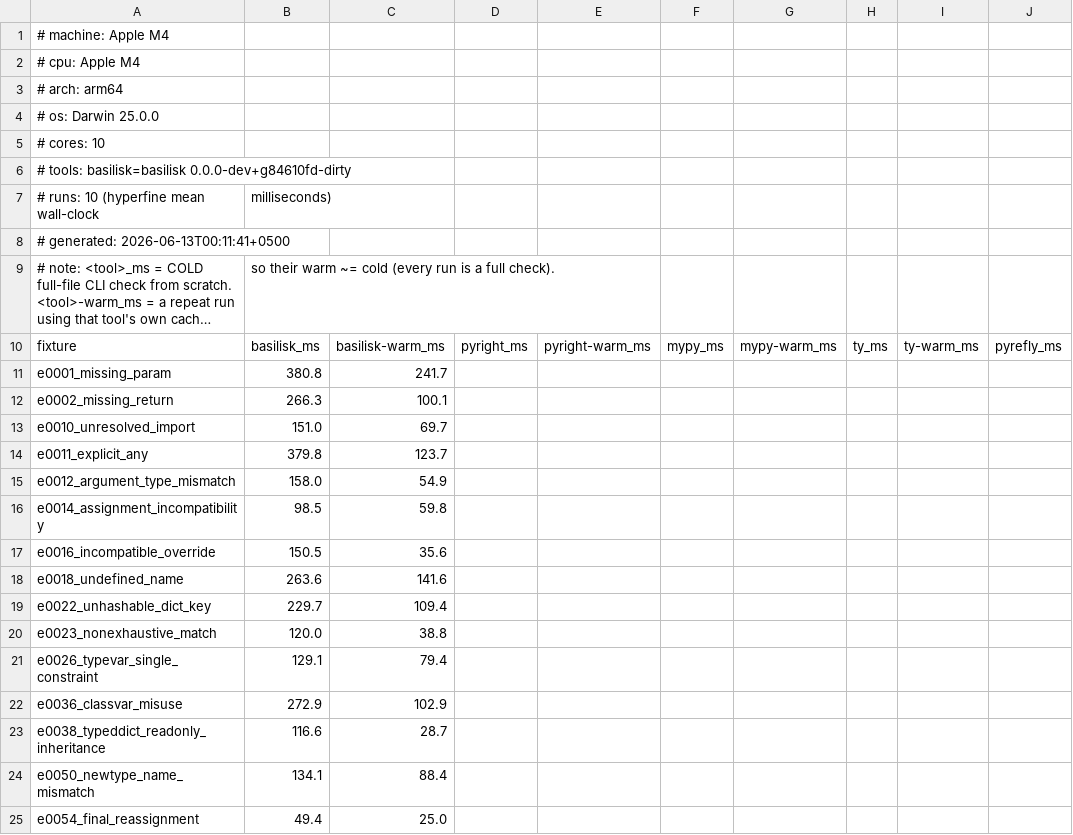
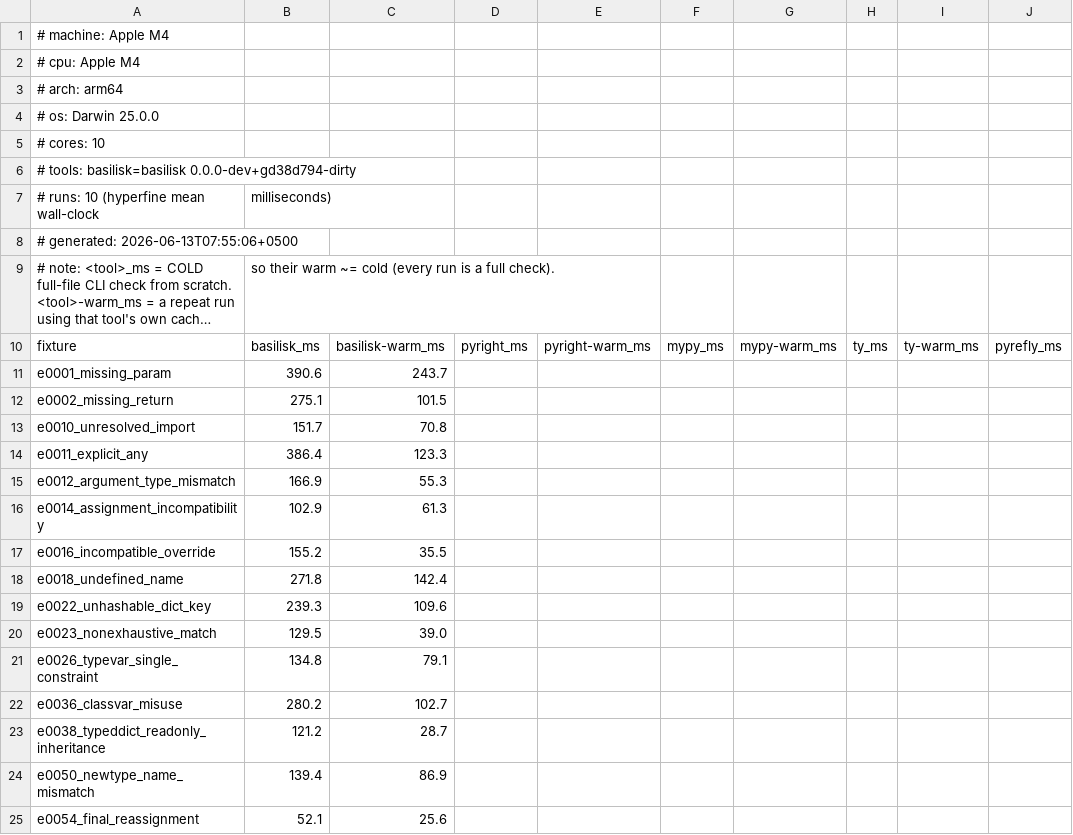
Before and after one commit to Nimblesite/Basilisk, a CSV file: benchmarks/status/darwin-arm64-apple-m4.csv, drawn as a sheet; only a part is shown; long unchanged cells end in …; the diff covers the shown part only; the diff names each change by its address in the sheet, - before the commit and + after, or states it on an @@ line.

```diff
--- a/benchmarks/status/darwin-arm64-apple-m4.csv
+++ b/benchmarks/status/darwin-arm64-apple-m4.csv
-A6: …tools: basilisk=basilisk 0.0.0-dev+g84610fd-dirty
+A6: …tools: basilisk=basilisk 0.0.0-dev+gd38d794-dirty
-A8: # generated: 2026-06-13T00:11:41+0500
+A8: # generated: 2026-06-13T07:55:06+0500
-B11: 380.8
+B11: 390.6
-C11: 241.7
+C11: 243.7
-B12: 266.3
+B12: 275.1
-C12: 100.1
+C12: 101.5
-B13: 151.0
+B13: 151.7
-C13: 69.7
+C13: 70.8
-B14: 379.8
+B14: 386.4
-C14: 123.7
+C14: 123.3
-B15: 158.0
+B15: 166.9
-C15: 54.9
+C15: 55.3
-B16: 98.5
+B16: 102.9
-C16: 59.8
+C16: 61.3
-B17: 150.5
+B17: 155.2
-C17: 35.6
+C17: 35.5
-B18: 263.6
+B18: 271.8
-C18: 141.6
+C18: 142.4
-B19: 229.7
+B19: 239.3
-C19: 109.4
+C19: 109.6
-B20: 120.0
+B20: 129.5
-C20: 38.8
+C20: 39.0
-B21: 129.1
+B21: 134.8
-C21: 79.4
+C21: 79.1
-B22: 272.9
+B22: 280.2
-C22: 102.9
+C22: 102.7
-B23: 116.6
+B23: 121.2
-B24: 134.1
+B24: 139.4
-C24: 88.4
+C24: 86.9
-B25: 49.4
+B25: 52.1
-C25: 25.0
+C25: 25.6
```
Also changed, not shown: 4 edited cells elsewhere in this file, 5 other files.
